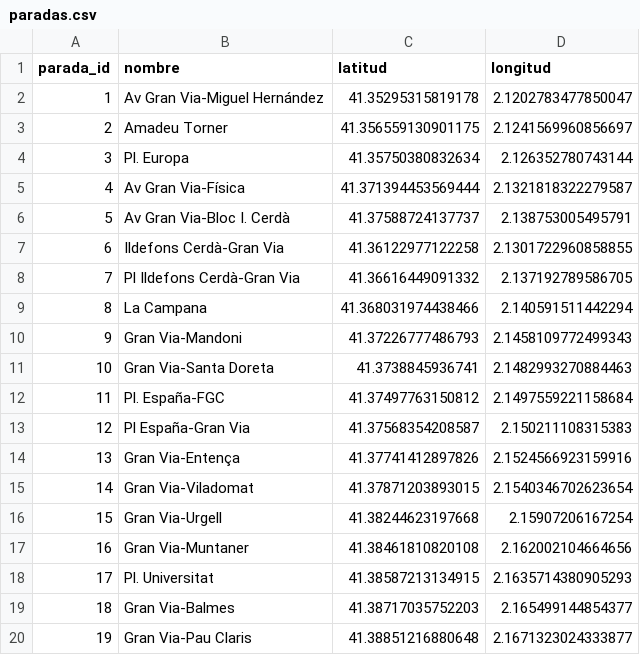
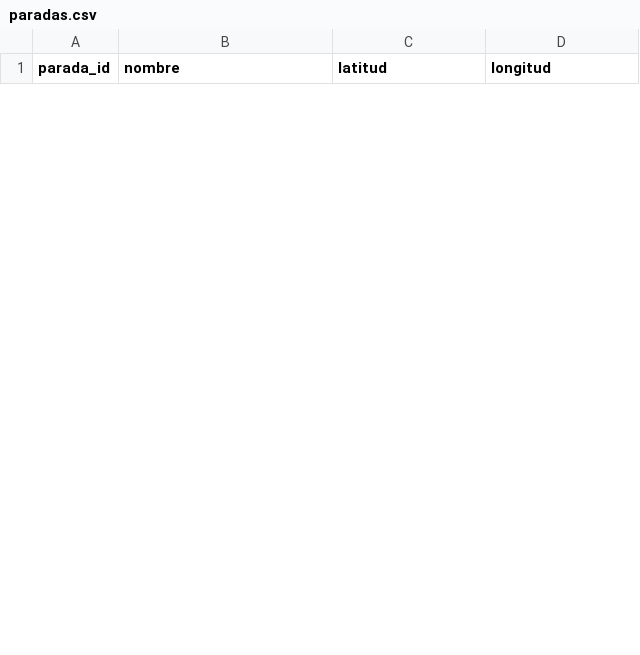
Before and after one commit to polbrugarolas/UPFH2O, a CSV file: Rerute_by_consuming/data/paradas.csv, drawn as a sheet; only a part is shown; the diff covers the shown part only.

```diff
--- a/Rerute_by_consuming/data/paradas.csv
+++ b/Rerute_by_consuming/data/paradas.csv
@@ -1,20 +1 @@
 parada_id,nombre,latitud,longitud
-1,Av Gran Via-Miguel Hernández, 41.35295315819178, 2.1202783477850047
-2,Amadeu Torner, 41.356559130901175, 2.1241569960856697
-3,Pl. Europa, 41.35750380832634, 2.126352780743144
-4,Av Gran Via-Física, 41.371394453569444, 2.1321818322279587
-5,Av Gran Via-Bloc I. Cerdà, 41.37588724137737, 2.138753005495791
-6,Ildefons Cerdà-Gran Via, 41.36122977122258, 2.1301722960858855
-7,Pl Ildefons Cerdà-Gran Via, 41.36616449091332, 2.137192789586705
-8,La Campana, 41.368031974438466, 2.140591511442294
-9,Gran Via-Mandoni, 41.37226777486793, 2.1458109772499343
-10,Gran Via-Santa Doreta, 41.3738845936741, 2.1482993270884463
-11,Pl. España-FGC, 41.37497763150812, 2.1497559221158684
-12,Pl España-Gran Via, 41.37568354208587, 2.150211108315383
-13,Gran Via-Entença, 41.37741412897826, 2.1524566923159916
-14,Gran Via-Viladomat, 41.37871203893015, 2.1540346702623654
-15,Gran Via-Urgell, 41.38244623197668, 2.15907206167254
-16,Gran Via-Muntaner, 41.38461810820108, 2.162002104664656
-17,Pl. Universitat, 41.38587213134915, 2.1635714380905293
-18,Gran Via-Balmes, 41.38717035752203, 2.165499144854377
-19,Gran Via-Pau Claris, 41.38851216880648, 2.1671323024333877
```
Also changed, not shown: 10 added rows and 11 removed rows elsewhere in this file, 12 other files.
